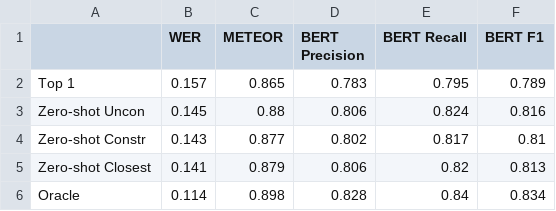
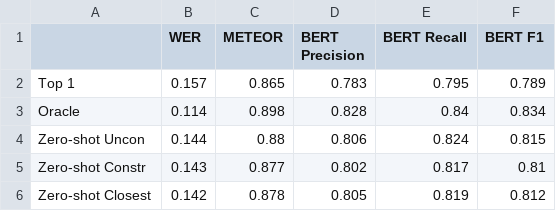
Before and after one commit to ovaheb/ASR-Error-Correction, a CSV file: results/test_cv_gemma-2-9b-it.csv, drawn as a sheet.

```diff
--- a/results/test_cv_gemma-2-9b-it.csv
+++ b/results/test_cv_gemma-2-9b-it.csv
@@ -2,5 +2,5 @@
 Top 1,0.157,0.865,0.783,0.795,0.789
-Zero-shot Uncon,0.145,0.88,0.806,0.824,0.816
+Oracle,0.114,0.898,0.828,0.84,0.834
+Zero-shot Uncon,0.144,0.88,0.806,0.824,0.815
 Zero-shot Constr,0.143,0.877,0.802,0.817,0.81
-Zero-shot Closest,0.141,0.879,0.806,0.82,0.813
-Oracle,0.114,0.898,0.828,0.84,0.834
+Zero-shot Closest,0.142,0.878,0.805,0.819,0.812
```
Also changed, not shown: results/test_chime4_gemma-2-9b-it.csv, results/test_cv_Mistral-7B-Instruct-v0.3.csv, 24 other files.
